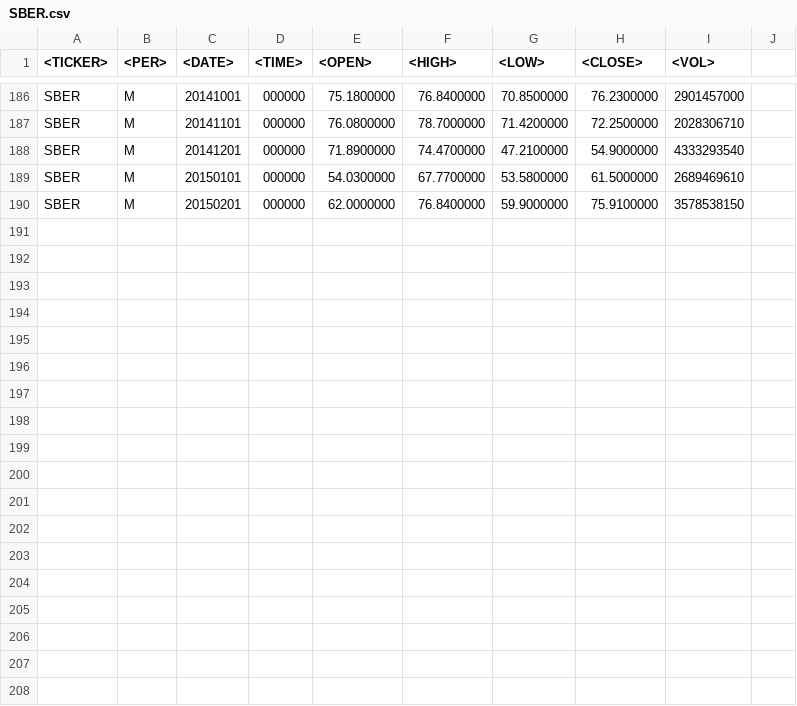
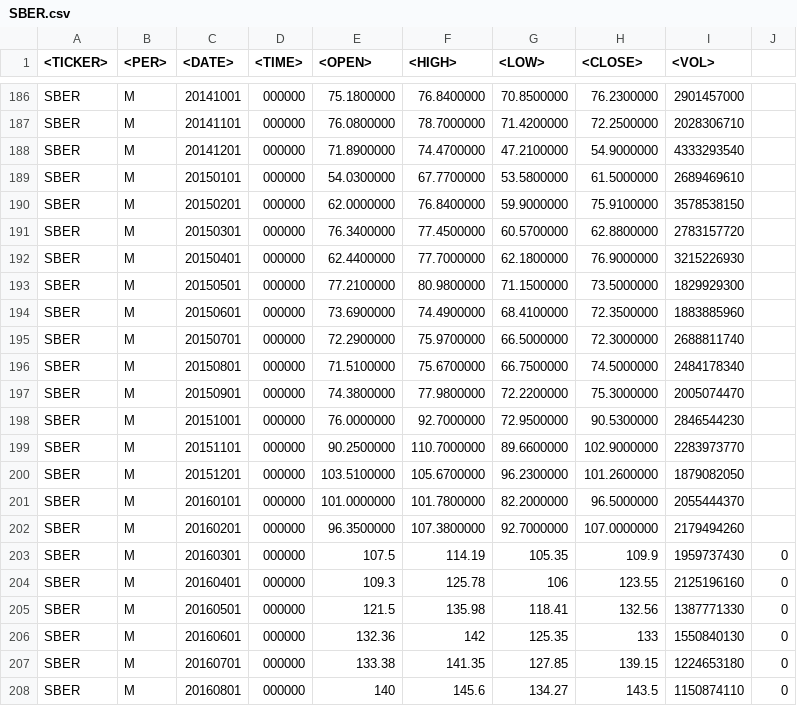
Before and after one commit to dmitryleskov/instrument-comparison, a CSV file: data/SBER.csv, drawn as a sheet; only a part is shown, gaps mark what is left out; the diff names each change by its address in the sheet, - before the commit and + after, or states it on an @@ line.

```diff
--- a/data/SBER.csv
+++ b/data/SBER.csv
+row 191: SBER | M | 20150301 | 000000 | 76.3400000 | 77.4500000 | 60.5700000 | 62.8800000 | 2783157720
+row 192: SBER | M | 20150401 | 000000 | 62.4400000 | 77.7000000 | 62.1800000 | 76.9000000 | 3215226930
+row 193: SBER | M | 20150501 | 000000 | 77.2100000 | 80.9800000 | 71.1500000 | 73.5000000 | 1829929300
+row 194: SBER | M | 20150601 | 000000 | 73.6900000 | 74.4900000 | 68.4100000 | 72.3500000 | 1883885960
+row 195: SBER | M | 20150701 | 000000 | 72.2900000 | 75.9700000 | 66.5000000 | 72.3000000 | 2688811740
+row 196: SBER | M | 20150801 | 000000 | 71.5100000 | 75.6700000 | 66.7500000 | 74.5000000 | 2484178340
+row 197: SBER | M | 20150901 | 000000 | 74.3800000 | 77.9800000 | 72.2200000 | 75.3000000 | 2005074470
+row 198: SBER | M | 20151001 | 000000 | 76.0000000 | 92.7000000 | 72.9500000 | 90.5300000 | 2846544230
+row 199: SBER | M | 20151101 | 000000 | 90.2500000 | 110.7000000 | 89.6600000 | 102.9000000 | 2283973770
+row 200: SBER | M | 20151201 | 000000 | 103.5100000 | 105.6700000 | 96.2300000 | 101.2600000 | 1879082050
+row 201: SBER | M | 20160101 | 000000 | 101.0000000 | 101.7800000 | 82.2000000 | 96.5000000 | 2055444370
+row 202: SBER | M | 20160201 | 000000 | 96.3500000 | 107.3800000 | 92.7000000 | 107.0000000 | 2179494260
+row 203: SBER | M | 20160301 | 000000 | 107.5 | 114.19 | 105.35 | 109.9 | 1959737430 | 0
+row 204: SBER | M | 20160401 | 000000 | 109.3 | 125.78 | 106 | 123.55 | 2125196160 | 0
+row 205: SBER | M | 20160501 | 000000 | 121.5 | 135.98 | 118.41 | 132.56 | 1387771330 | 0
+row 206: SBER | M | 20160601 | 000000 | 132.36 | 142 | 125.35 | 133 | 1550840130 | 0
+row 207: SBER | M | 20160701 | 000000 | 133.38 | 141.35 | 127.85 | 139.15 | 1224653180 | 0
+row 208: SBER | M | 20160801 | 000000 | 140 | 145.6 | 134.27 | 143.5 | 1150874110 | 0
```
Also changed, not shown: data/GMKN.csv, data/LKOH.csv, 49 other files.
